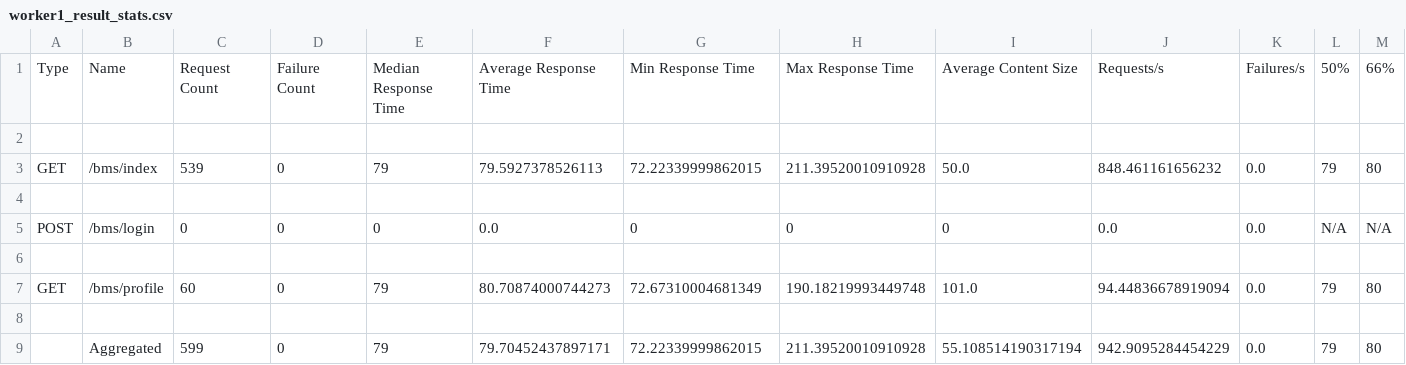
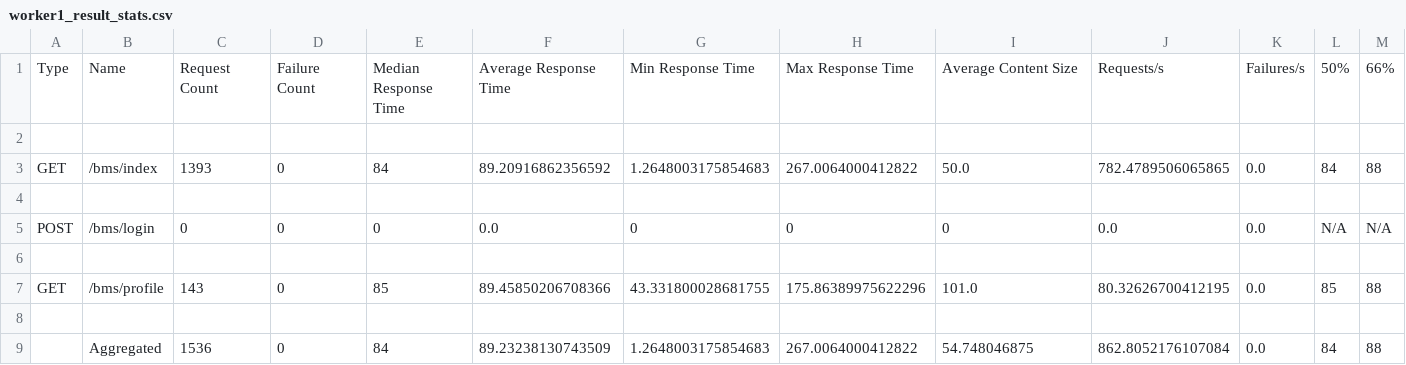
Before and after one commit to ywkf/locust_case, a CSV file: scripts/worker1_result_stats.csv, drawn as a sheet; only a part is shown; removed rows and columns are numbered as before the commit, all else as after; rows hold the shown columns only; the diff names each change by its address in the sheet, - before the commit and + after, or states it on an @@ line.

```diff
--- a/scripts/worker1_result_stats.csv
+++ b/scripts/worker1_result_stats.csv
-row 3: GET | /bms/index | 539 | 0 | 79 | 79.5927378526113 | 72.22339999862015 | 211.39520010910928 | 50.0 | 848.461161656232 | 0.0 | 79 | 80
+row 3: GET | /bms/index | 1393 | 0 | 84 | 89.20916862356592 | 1.2648003175854683 | 267.0064000412822 | 50.0 | 782.4789506065865 | 0.0 | 84 | 88
-row 7: GET | /bms/profile | 60 | 0 | 79 | 80.70874000744273 | 72.67310004681349 | 190.18219993449748 | 101.0 | 94.44836678919094 | 0.0 | 79 | 80
+row 7: GET | /bms/profile | 143 | 0 | 85 | 89.45850206708366 | 43.331800028681755 | 175.86389975622296 | 101.0 | 80.32626700412195 | 0.0 | 85 | 88
-row 9:  | Aggregated | 599 | 0 | 79 | 79.70452437897171 | 72.22339999862015 | 211.39520010910928 | 55.108514190317194 | 942.9095284454229 | 0.0 | 79 | 80
+row 9:  | Aggregated | 1536 | 0 | 84 | 89.23238130743509 | 1.2648003175854683 | 267.0064000412822 | 54.748046875 | 862.8052176107084 | 0.0 | 84 | 88
```
Also changed, not shown: scripts/master_result_stats.csv, scripts/worker1_result_stats_history.csv, 4 other files.
